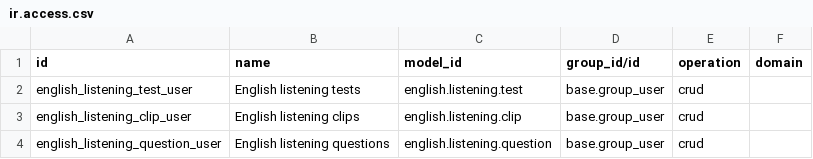
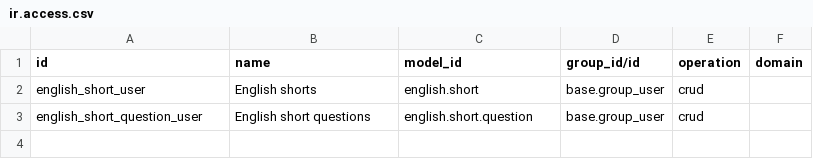
Before and after one commit to LukmanZak/ToeflRepo, a CSV file: security/ir.access.csv, drawn as a sheet.

```diff
--- a/security/ir.access.csv
+++ b/security/ir.access.csv
@@ -1,4 +1,3 @@
 id,name,model_id,group_id/id,operation,domain
-english_listening_test_user,English listening tests,english.listening.test,base.group_user,crud,
-english_listening_clip_user,English listening clips,english.listening.clip,base.group_user,crud,
-english_listening_question_user,English listening questions,english.listening.question,base.group_user,crud,
+english_short_user,English shorts,english.short,base.group_user,crud,
+english_short_question_user,English short questions,english.short.question,base.group_user,crud,
```
Also changed, not shown: 26 other files.
